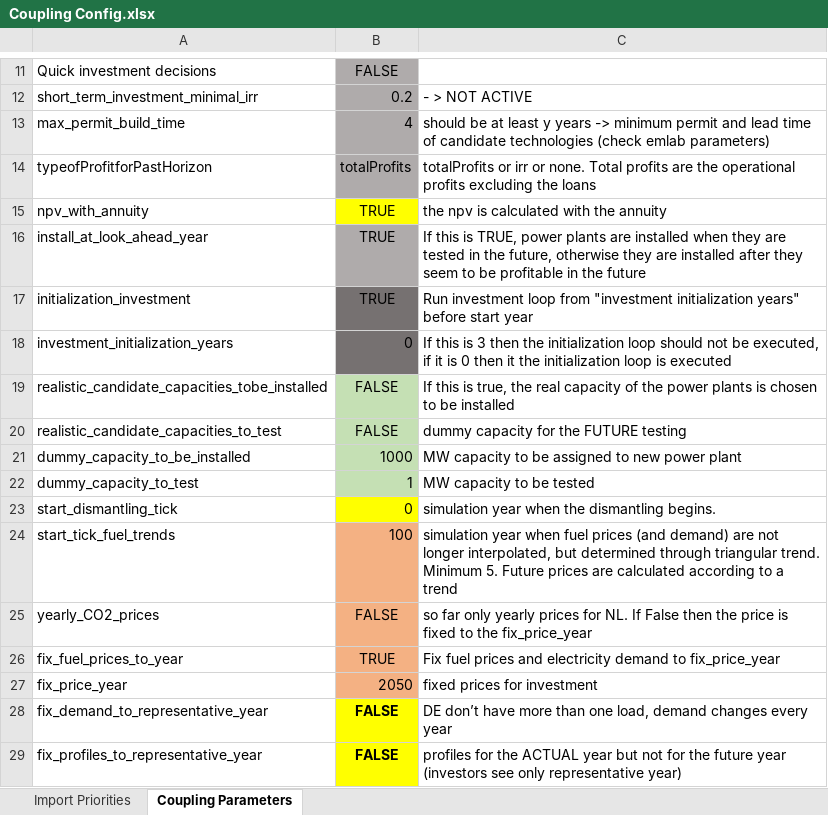
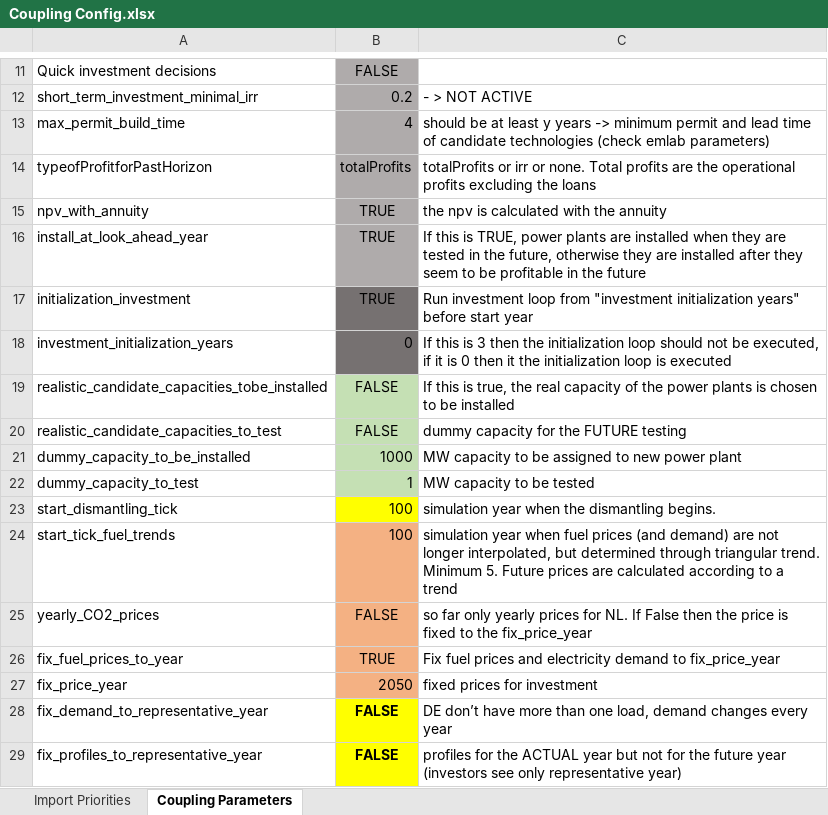
Before and after one commit to TradeRES/toolbox-amiris-emlab, an Excel workbook: data/Coupling Config.xlsx, sheet Coupling Parameters, drawn as a sheet; only a part is shown, gaps mark what is left out; values as stored, in another font and other column widths than the file's, no borders; conditional formats not drawn; the diff names each change by its address in the sheet, - before the commit and + after, or states it on an @@ line.

```diff
--- a/data/Coupling Config.xlsx (sheet Coupling Parameters)
+++ b/data/Coupling Config.xlsx (sheet Coupling Parameters)
-B15 fill: #FFFF00
+B15 fill: #AFABAB
-B23: 0
+B23: 100
```
Also changed, not shown: data/Power_plants.xlsx, data/exported_Traderes.xlsx, 1 other file.
